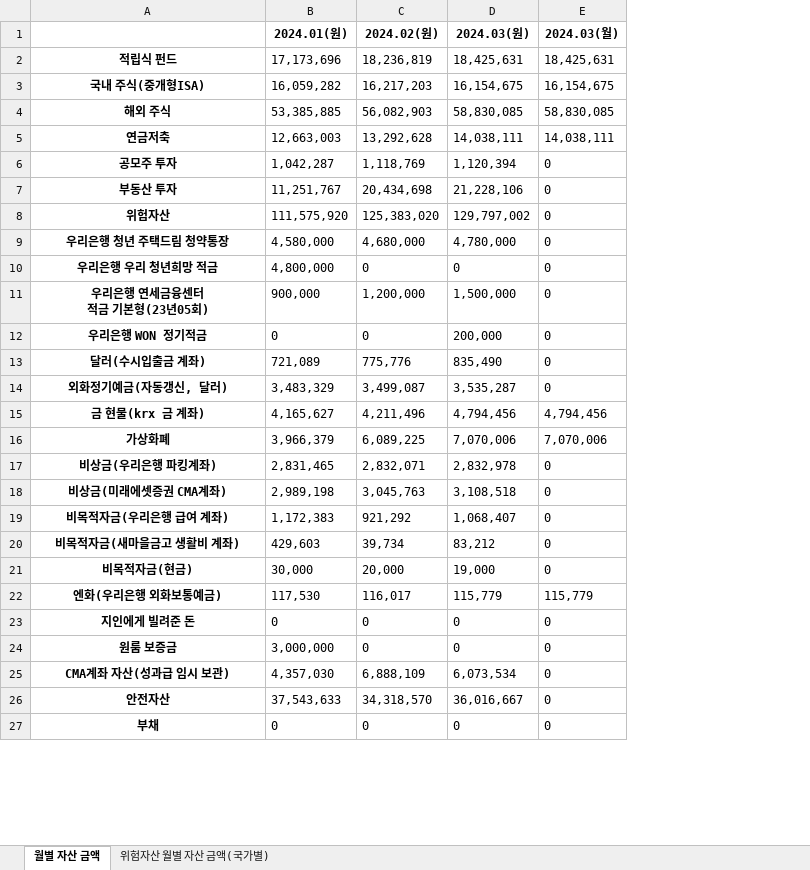
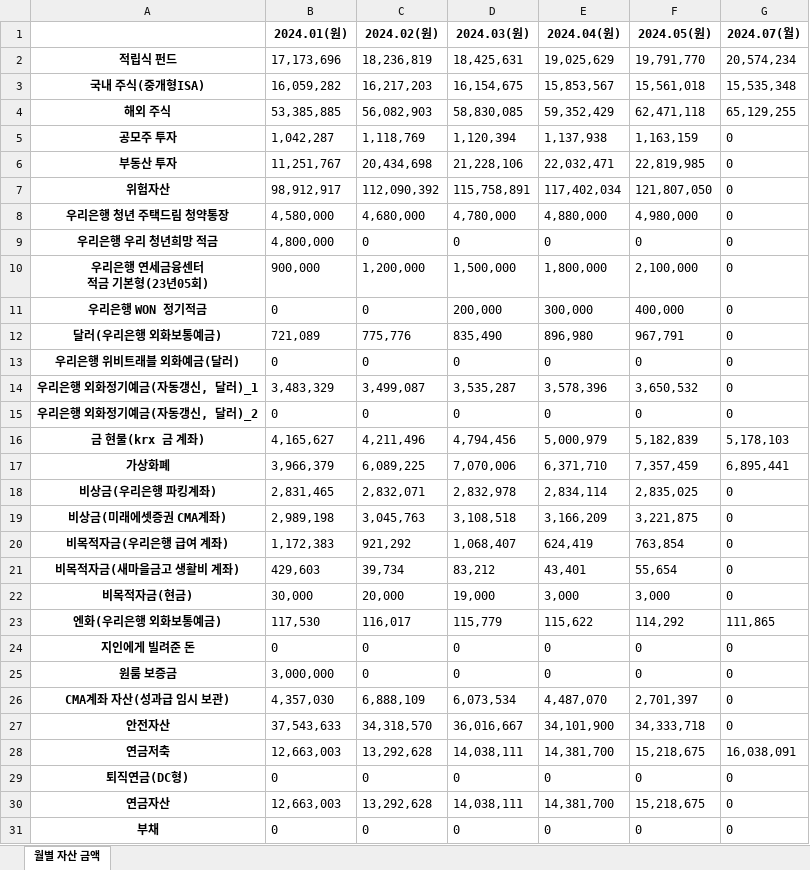
Before and after one commit to xotmd6666/Finance, an Excel workbook: output.xlsx, sheet 월별 자산 금액, drawn as a sheet; only a part is shown; values as stored, in another font and other column widths than the file's, no borders; removed rows and columns are numbered as before the commit, all else as after; the diff names each change by its address in the sheet, - before the commit and + after, or states it on an @@ line.

```diff
--- a/output.xlsx (sheet 월별 자산 금액)
+++ b/output.xlsx (sheet 월별 자산 금액)
-sheet tab: 위험자산 월별 자산 금액(국가별)
+column E (2024.04(원)), rows 2-12: 19,025,629 | 15,853,567 | 59,352,429 | 1,137,938 | 22,032,471 | 117,402,034 | 4,880,000 | 0 | 1,800,000 | 300,000 | 896,980; row 14: 3,578,396; rows 16-27: 5,000,979 | 6,371,710 | 2,834,114 | 3,166,209 | 624,419 | 43,401 | 3,000 | 115,622 | 0 | 0 | 4,487,070 | 34,101,900; row 31: 0
+column F (2024.05(원)), rows 2-12: 19,791,770 | 15,561,018 | 62,471,118 | 1,163,159 | 22,819,985 | 121,807,050 | 4,980,000 | 0 | 2,100,000 | 400,000 | 967,791; row 14: 3,650,532; rows 16-27: 5,182,839 | 7,357,459 | 2,835,025 | 3,221,875 | 763,854 | 55,654 | 3,000 | 114,292 | 0 | 0 | 2,701,397 | 34,333,718; row 31: 0
-G1: 2024.03(월)
+G1: 2024.07(월)
-G2 (2024.07(월)): 18,425,631
+G2 (2024.07(월)): 20,574,234
-G3 (2024.07(월)): 16,154,675
+G3 (2024.07(월)): 15,535,348
-G4 (2024.07(월)): 58,830,085
+G4 (2024.07(월)): 65,129,255
-row 5: 연금저축 | 12,663,003 | 13,292,628 | 14,038,111 | 14,038,111
-B7 (2024.01(원)): 111,575,920
+B7 (2024.01(원)): 98,912,917
-C7 (2024.02(원)): 125,383,020
+C7 (2024.02(원)): 112,090,392
-D7 (2024.03(원)): 129,797,002
+D7 (2024.03(원)): 115,758,891
-A12: 달러(수시입출금 계좌)
+A12: 달러(우리은행 외화보통예금)
+row 13: 우리은행 위비트래블 외화예금(달러) | 0 | 0 | 0 | 0 | 0 | 0
-A14: 외화정기예금(자동갱신, 달러)
+A14: 우리은행 외화정기예금(자동갱신, 달러)_1
+row 15: 우리은행 외화정기예금(자동갱신, 달러)_2 | 0 | 0 | 0 | 0 | 0 | 0
-G16 (2024.07(월)): 4,794,456
+G16 (2024.07(월)): 5,178,103
-G17 (2024.07(월)): 7,070,006
+G17 (2024.07(월)): 6,895,441
-G23 (2024.07(월)): 115,779
+G23 (2024.07(월)): 111,865
+row 28: 연금저축 | 12,663,003 | 13,292,628 | 14,038,111 | 14,381,700 | 15,218,675 | 16,038,091
+row 29: 퇴직연금(DC형) | 0 | 0 | 0 | 0 | 0 | 0
+row 30: 연금자산 | 12,663,003 | 13,292,628 | 14,038,111 | 14,381,700 | 15,218,675 | 0
```
Also changed, not shown: 1 other file.
